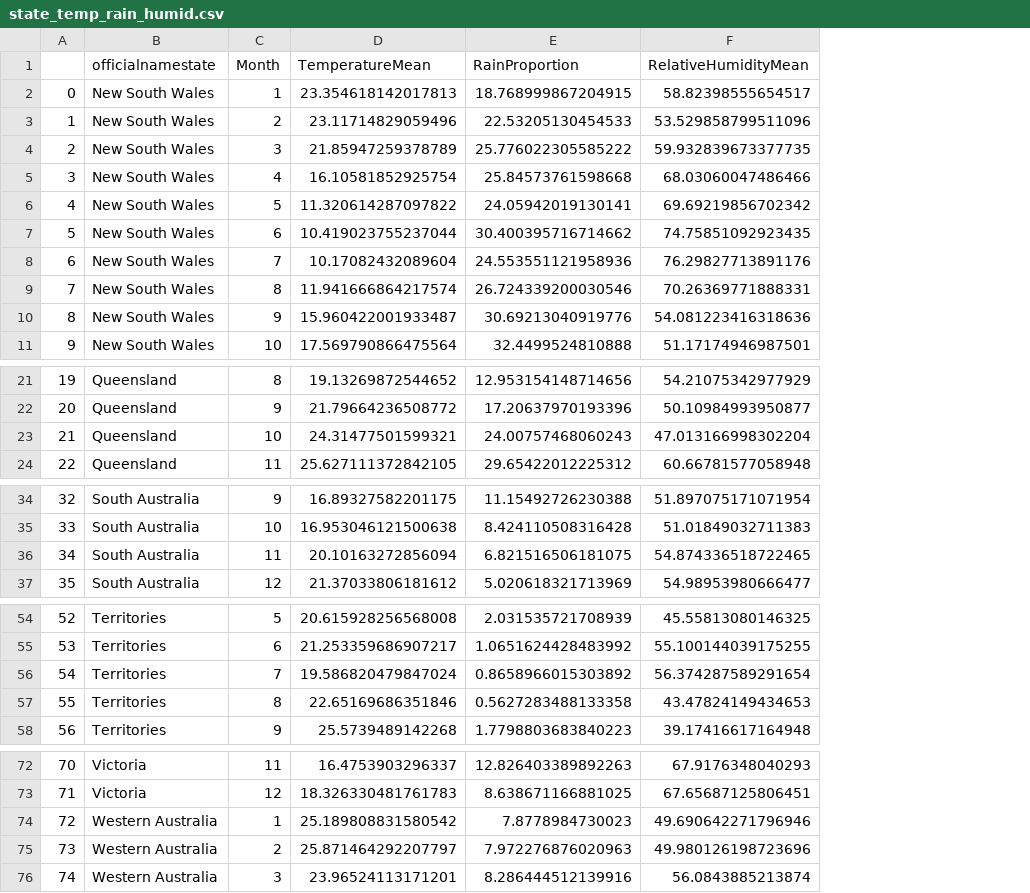
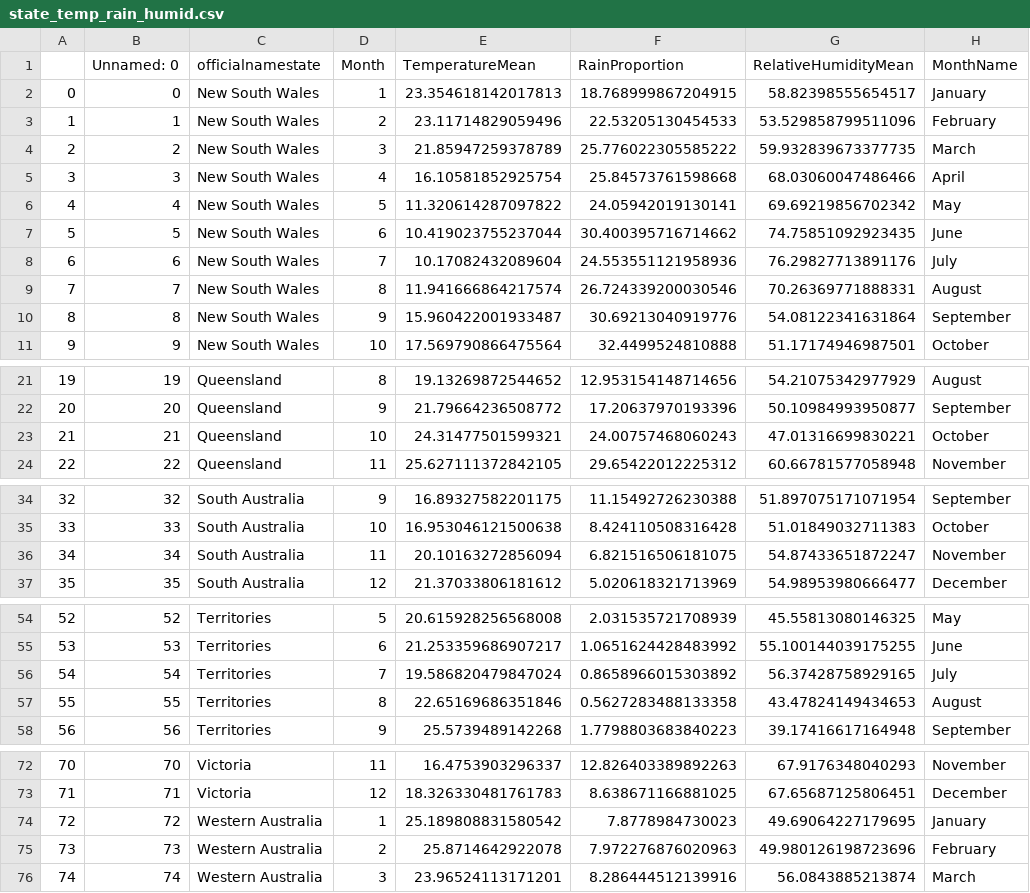
Before and after one commit to danielliu2707/AusClimate, a CSV file: data/state_temp_rain_humid.csv, drawn as a sheet; only a part is shown, gaps mark what is left out; addresses are those after the commit; the diff covers the shown part only; the diff names each change by its address in the sheet, - before the commit and + after, or states it on an @@ line.

Commit message:
Add month name to temp, humidity, rainfall data.

```diff
--- a/data/state_temp_rain_humid.csv
+++ b/data/state_temp_rain_humid.csv
+column B (Unnamed: 0), rows 2-11: 0 | 1 | 2 | 3 | 4 | 5 | 6 | 7 | 8 | 9; rows 21-24: 19 | 20 | 21 | 22; rows 34-37: 32 | 33 | 34 | 35; rows 54-58: 52 | 53 | 54 | 55 | 56; rows 72-76: 70 | 71 | 72 | 73 | 74
+column H (MonthName), rows 2-11: January | February | March | April | May | June | July | August | September | October; rows 21-24: August | September | October | November; rows 34-37: September | October | November | December; rows 54-58: May | June | July | August | September; rows 72-76: November | December | January | February | March
-G10 (RelativeHumidityMean): 54.081223416318636
+G10 (RelativeHumidityMean): 54.08122341631864
-G23 (RelativeHumidityMean): 47.013166998302204
+G23 (RelativeHumidityMean): 47.01316699830221
-G36 (RelativeHumidityMean): 54.874336518722465
+G36 (RelativeHumidityMean): 54.87433651872247
-G56 (RelativeHumidityMean): 56.374287589291654
+G56 (RelativeHumidityMean): 56.37428758929165
-G74 (RelativeHumidityMean): 49.690642271796946
+G74 (RelativeHumidityMean): 49.69064227179695
-E75 (TemperatureMean): 25.871464292207797
+E75 (TemperatureMean): 25.8714642922078
```
Also changed, not shown: 1 edited cell elsewhere in this file, 1 other file.
